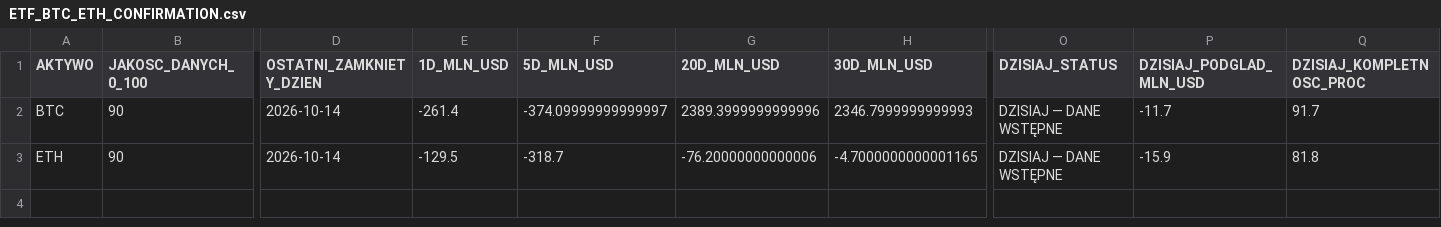
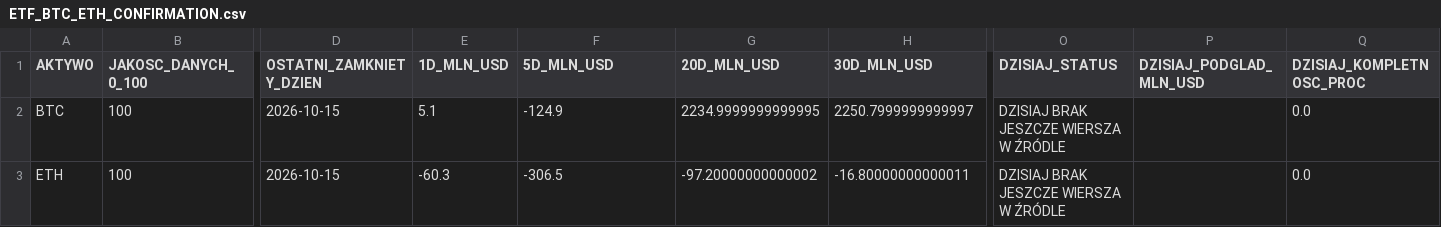
Before and after one commit to PawelKaminski12/TEST-LAB-V8, a CSV file: institutional_data_hub/ETF_BTC_ETH_CONFIRMATION.csv, drawn as a sheet; only a part is shown, gaps mark what is left out; the diff covers the shown part only; the diff names each change by its address in the sheet, - before the commit and + after, or states it on an @@ line.

```diff
--- a/institutional_data_hub/ETF_BTC_ETH_CONFIRMATION.csv
+++ b/institutional_data_hub/ETF_BTC_ETH_CONFIRMATION.csv
-B2:B3 (JAKOSC_DANYCH_0_100): 90
+B2:B3 (JAKOSC_DANYCH_0_100): 100
-D2:D3 (OSTATNI_ZAMKNIETY_DZIEN): 2026-10-14
+D2:D3 (OSTATNI_ZAMKNIETY_DZIEN): 2026-10-15
-E2 (1D_MLN_USD): -261.4
+E2 (1D_MLN_USD): 5.1
-F2 (5D_MLN_USD): -374.09999999999997
+F2 (5D_MLN_USD): -124.9
-G2 (20D_MLN_USD): 2389.3999999999996
+G2 (20D_MLN_USD): 2234.9999999999995
-H2 (30D_MLN_USD): 2346.7999999999993
+H2 (30D_MLN_USD): 2250.7999999999997
-O2:O3 (DZISIAJ_STATUS): DZISIAJ — DANE WSTĘPNE
+O2:O3 (DZISIAJ_STATUS): DZISIAJ BRAK JESZCZE WIERSZA W ŹRÓDLE
-P2 (DZISIAJ_PODGLAD_MLN_USD): -11.7
+P2 (DZISIAJ_PODGLAD_MLN_USD): (empty)
-Q2 (DZISIAJ_KOMPLETNOSC_PROC): 91.7
+Q2 (DZISIAJ_KOMPLETNOSC_PROC): 0.0
-E3 (1D_MLN_USD): -129.5
+E3 (1D_MLN_USD): -60.3
-F3 (5D_MLN_USD): -318.7
+F3 (5D_MLN_USD): -306.5
-G3 (20D_MLN_USD): -76.20000000000006
+G3 (20D_MLN_USD): -97.20000000000002
-H3 (30D_MLN_USD): -4.7000000000001165
+H3 (30D_MLN_USD): -16.80000000000011
-P3 (DZISIAJ_PODGLAD_MLN_USD): -15.9
+P3 (DZISIAJ_PODGLAD_MLN_USD): (empty)
-Q3 (DZISIAJ_KOMPLETNOSC_PROC): 81.8
+Q3 (DZISIAJ_KOMPLETNOSC_PROC): 0.0
```
Also changed, not shown: 1 edited cell elsewhere in this file, 2 other files.
